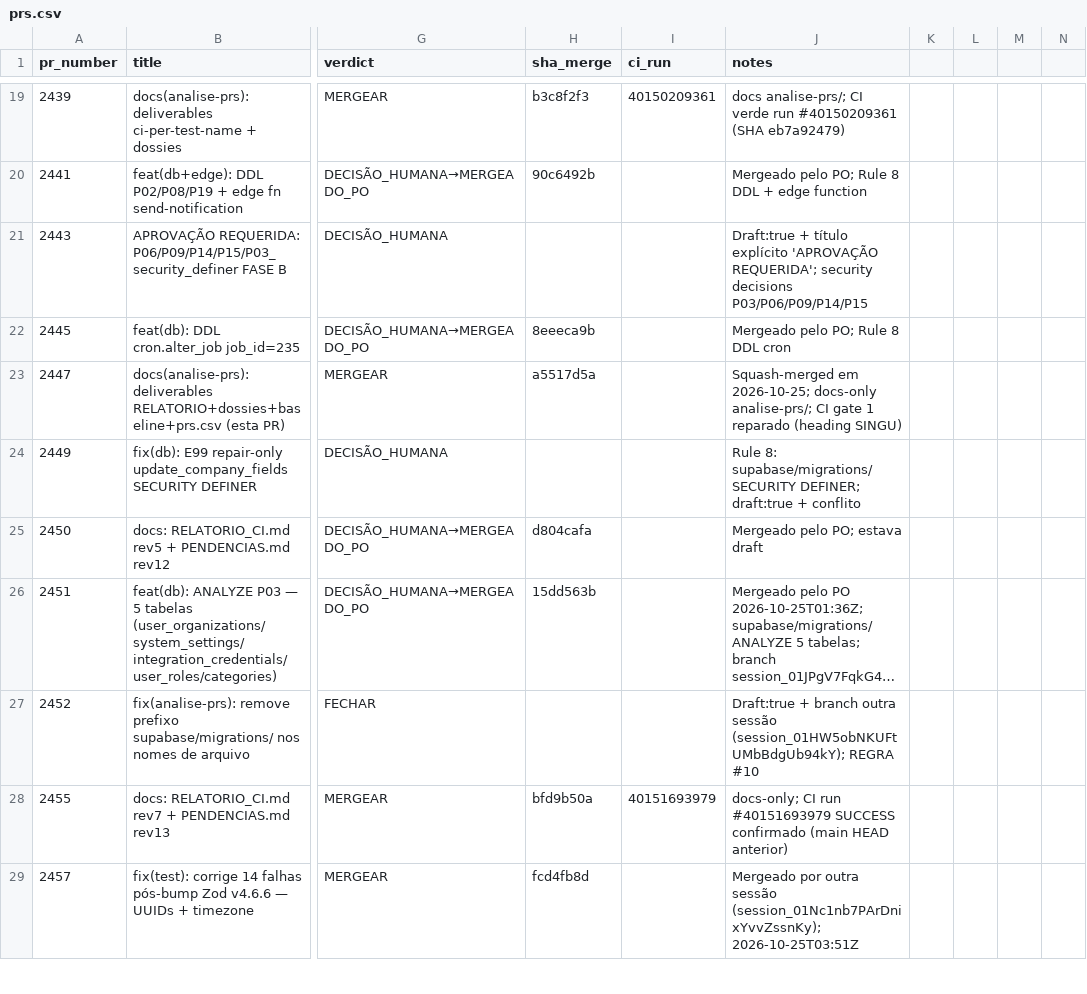
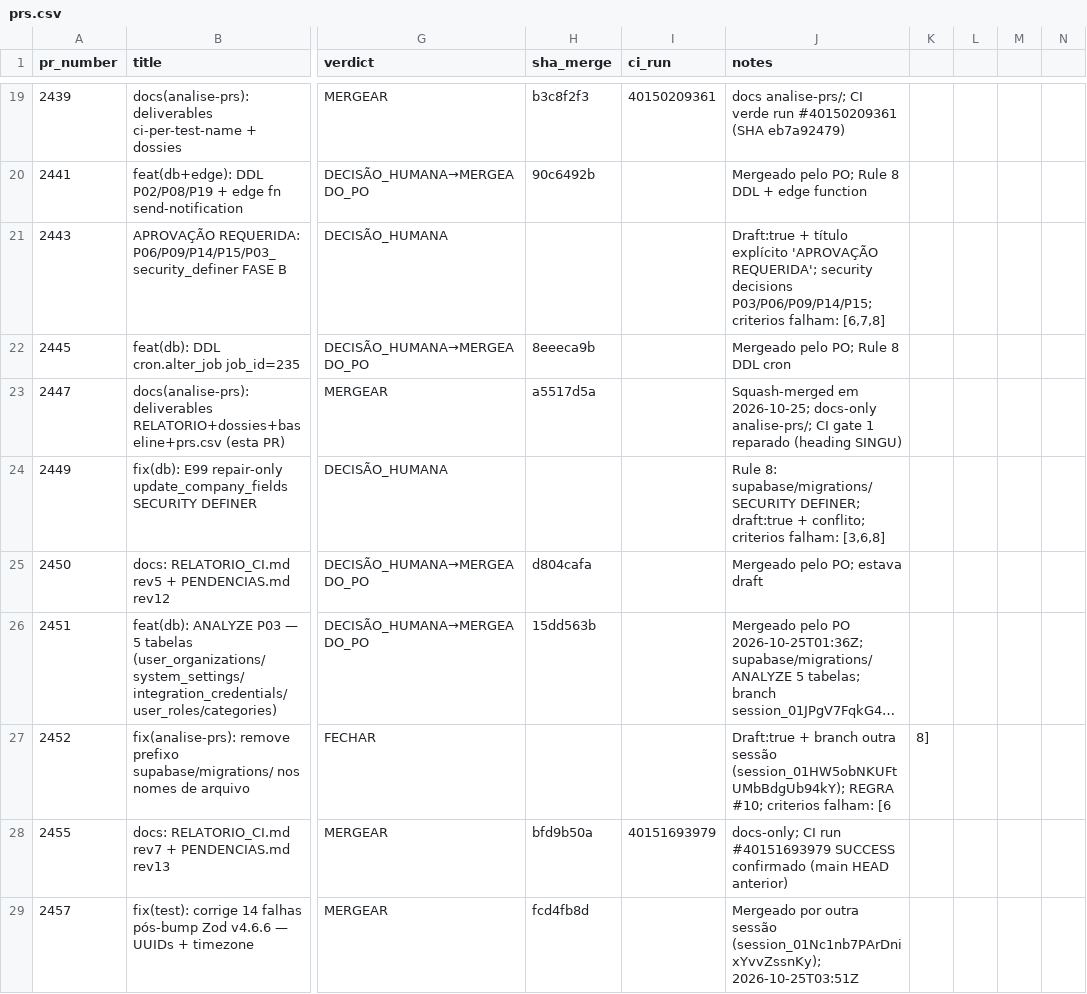
Before and after one commit to adm01-debug/Promo_Gifts_V4, a CSV file: analise-prs/prs.csv, drawn as a sheet; only a part is shown, gaps mark what is left out; long unchanged cells end in …; the diff covers the shown part only; the diff names each change by its address in the sheet, - before the commit and + after, or states it on an @@ line.

```diff
--- a/analise-prs/prs.csv
+++ b/analise-prs/prs.csv
-J21 (notes): …security decisions P03/P06/P09/P14/P15
+J21 (notes): …security decisions P03/P06/P09/P14/P15; criterios falham: [6,7,8]
-J24 (notes): …draft:true + conflito
+J24 (notes): …draft:true + conflito; criterios falham: [3,6,8]
-J27 (notes): …(session_01HW5obNKUFtUMbBdgUb94kY); REGRA #10
+J27 (notes): …(session_01HW5obNKUFtUMbBdgUb94kY); REGRA #10; criterios falham: [6
-K27: (empty)
+K27: 8]
```
Also changed, not shown: 2 added rows and 36 edited cells elsewhere in this file, 3 other files.
